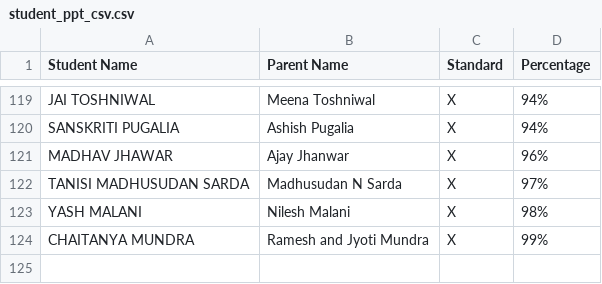
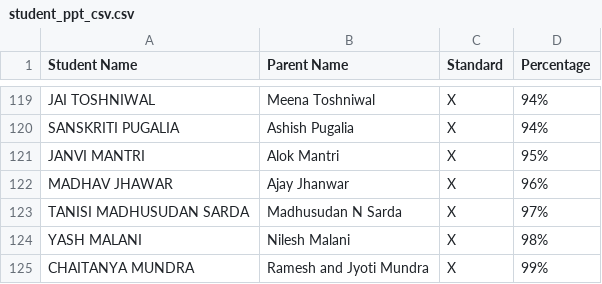
Before and after one commit to maladkshetrasamiti-sketch/maladutsav2025, a CSV file: student_ppt_csv.csv, drawn as a sheet; only a part is shown, gaps mark what is left out.

```diff
--- a/student_ppt_csv.csv
+++ b/student_ppt_csv.csv
@@ -120,2 +120,3 @@ JAI TOSHNIWAL,Meena Toshniwal,X,94%
 SANSKRITI PUGALIA,Ashish Pugalia,X,94%
+JANVI MANTRI,Alok Mantri,X,95%
 MADHAV JHAWAR,Ajay Jhanwar,X,96%
```
Also changed, not shown: 6 other files.
